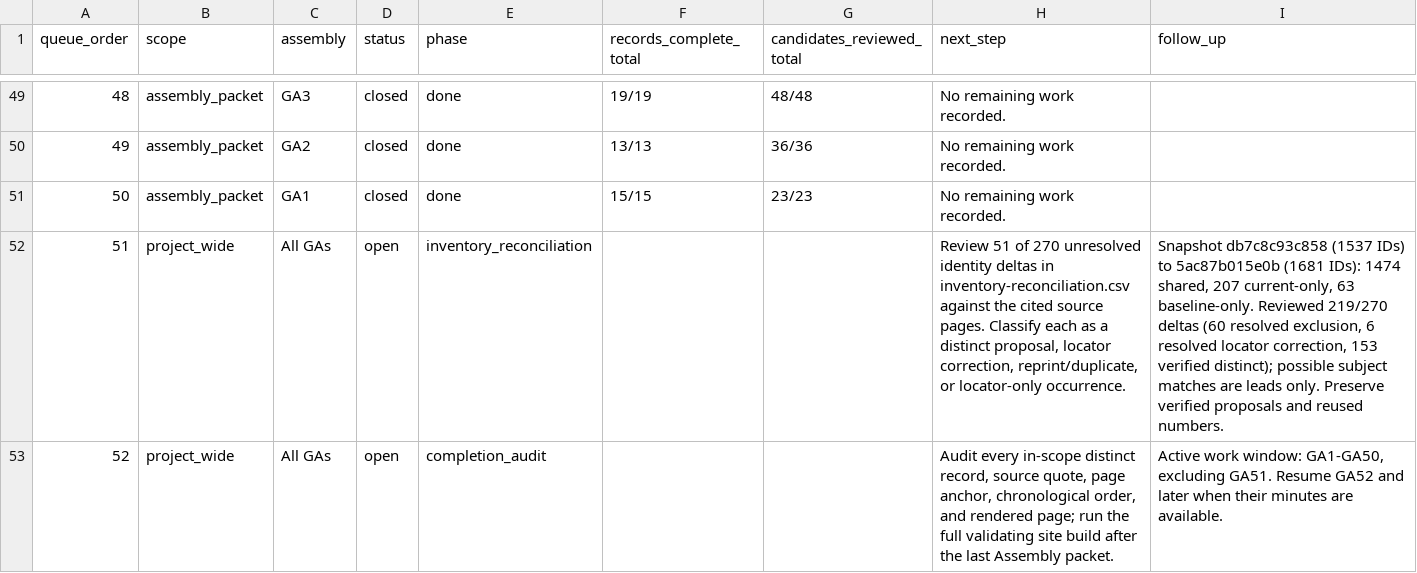
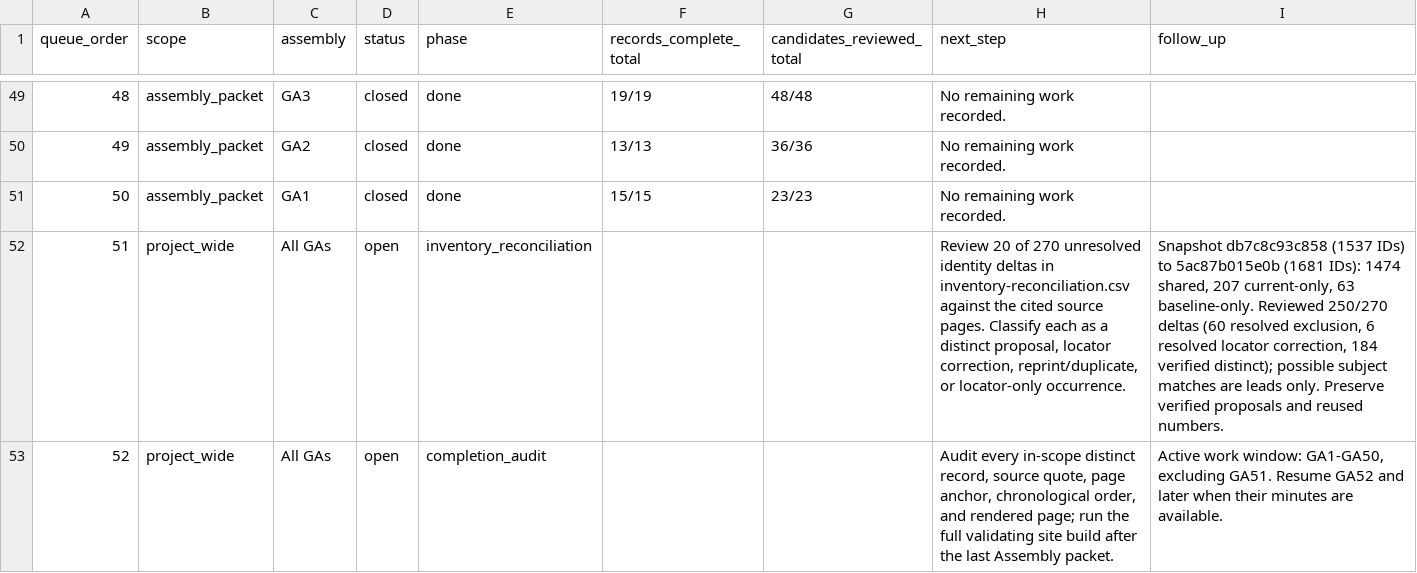
Before and after one commit to raymond-rishty/pca-ga, a CSV file: docs/overture-tracker/work-queue.csv, drawn as a sheet; only a part is shown, gaps mark what is left out.

Commit message:
Review GA22 inventory identity deltas

```diff
--- a/docs/overture-tracker/work-queue.csv
+++ b/docs/overture-tracker/work-queue.csv
@@ -51,3 +51,3 @@
 50,assembly_packet,GA1,closed,done,15/15,23/23,No remaining work recorded.,
-51,project_wide,All GAs,open,inventory_reconciliation,,,"Review 51 of 270 unresolved identity deltas in inventory-reconciliation.csv against the cited source pages. Classify each as a distinct proposal, locator correction, reprint/duplicate, or locator-only occurrence.","Snapshot db7c8c93c858 (1537 IDs) to 5ac87b015e0b (1681 IDs): 1474 shared, 207 current-only, 63 baseline-only. Reviewed 219/270 deltas (60 resolved exclusion, 6 resolved locator correction, 153 verified distinct); possible subject matches are leads only. Preserve verified proposals and reused numbers."
+51,project_wide,All GAs,open,inventory_reconciliation,,,"Review 20 of 270 unresolved identity deltas in inventory-reconciliation.csv against the cited source pages. Classify each as a distinct proposal, locator correction, reprint/duplicate, or locator-only occurrence.","Snapshot db7c8c93c858 (1537 IDs) to 5ac87b015e0b (1681 IDs): 1474 shared, 207 current-only, 63 baseline-only. Reviewed 250/270 deltas (60 resolved exclusion, 6 resolved locator correction, 184 verified distinct); possible subject matches are leads only. Preserve verified proposals and reused numbers."
 52,project_wide,All GAs,open,completion_audit,,,"Audit every in-scope distinct record, source quote, page anchor, chronological order, and rendered page; run the full validating site build after the last Assembly packet.","Active work window: GA1-GA50, excluding GA51. Resume GA52 and later when their minutes are available."
```
Also changed, not shown: 1 other file.
